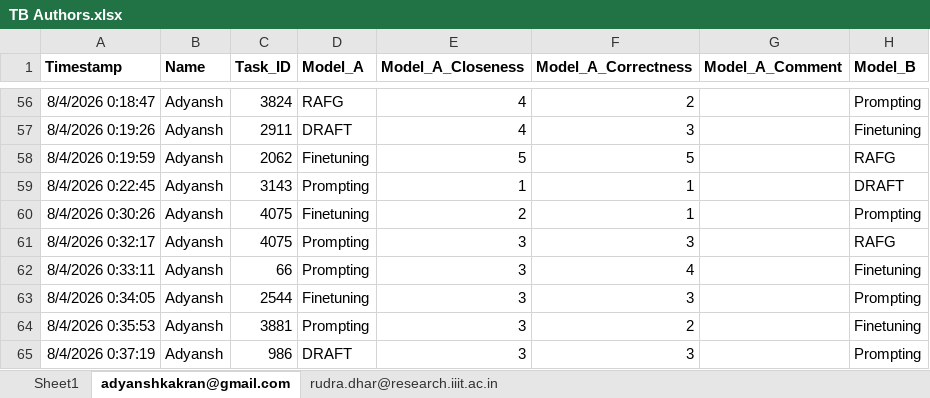
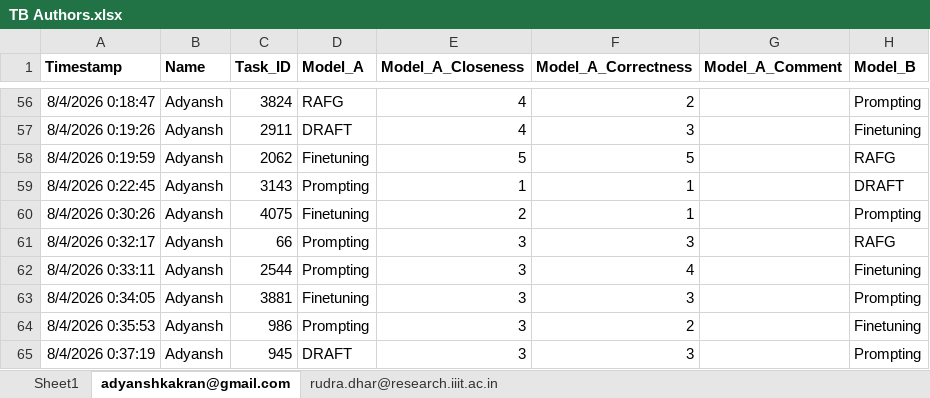
Before and after one commit to sa4s-serc/DRAFT, an Excel workbook: HumanEval/TB Authors.xlsx, sheet adyanshkakran@gmail.com, drawn as a sheet; only a part is shown, gaps mark what is left out; values as stored, in another font and other column widths than the file's, no borders; charts and pictures not drawn; the diff names each change by its address in the sheet, - before the commit and + after, or states it on an @@ line.

Commit message:
Expert eval updated

```diff
--- a/HumanEval/TB Authors.xlsx (sheet adyanshkakran@gmail.com)
+++ b/HumanEval/TB Authors.xlsx (sheet adyanshkakran@gmail.com)
-C61 (Task_ID): 4075
+C61 (Task_ID): 66
-C62 (Task_ID): 66
+C62 (Task_ID): 2544
-C63 (Task_ID): 2544
+C63 (Task_ID): 3881
-C64 (Task_ID): 3881
+C64 (Task_ID): 986
-C65 (Task_ID): 986
+C65 (Task_ID): 945
```
Also changed, not shown: charts or pictures, 7 other files.
